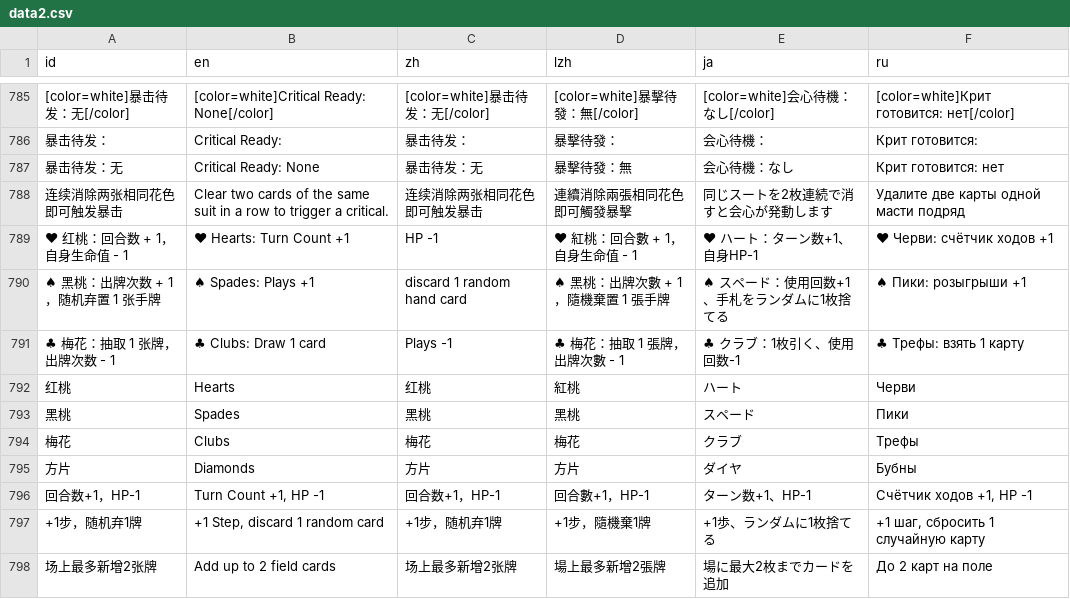
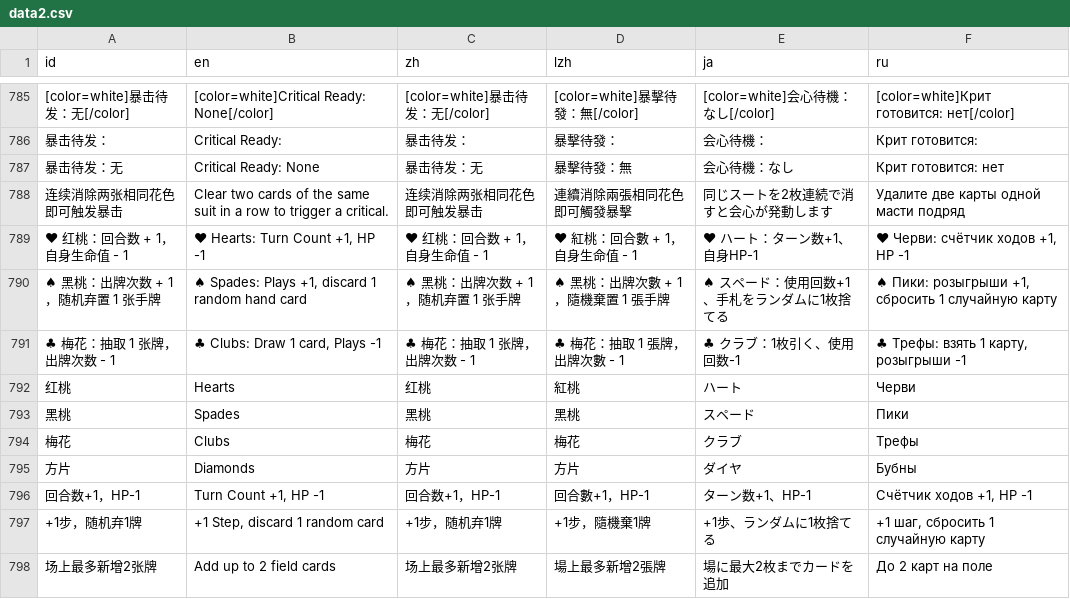
Before and after one commit to Drinkwang/threekindom, a CSV file: Asset/language/data2.csv, drawn as a sheet; only a part is shown, gaps mark what is left out; the diff names each change by its address in the sheet, - before the commit and + after, or states it on an @@ line.

```diff
--- a/Asset/language/data2.csv
+++ b/Asset/language/data2.csv
-B789 (en): ♥ Hearts: Turn Count +1
+B789 (en): ♥ Hearts: Turn Count +1, HP -1
-C789 (zh): HP -1
+C789 (zh): ♥ 红桃：回合数 + 1，自身生命值 - 1
-F789 (ru): ♥ Черви: счётчик ходов +1
+F789 (ru): ♥ Черви: счётчик ходов +1, HP -1
-B790 (en): ♠ Spades: Plays +1
+B790 (en): ♠ Spades: Plays +1, discard 1 random hand card
-C790 (zh): discard 1 random hand card
+C790 (zh): ♠ 黑桃：出牌次数 + 1，随机弃置 1 张手牌
-F790 (ru): ♠ Пики: розыгрыши +1
+F790 (ru): ♠ Пики: розыгрыши +1, сбросить 1 случайную карту
-B791 (en): ♣ Clubs: Draw 1 card
+B791 (en): ♣ Clubs: Draw 1 card, Plays -1
-C791 (zh): Plays -1
+C791 (zh): ♣ 梅花：抽取 1 张牌，出牌次数 - 1
-F791 (ru): ♣ Трефы: взять 1 карту
+F791 (ru): ♣ Трефы: взять 1 карту, розыгрыши -1
```
Also changed, not shown: 11 other files.
